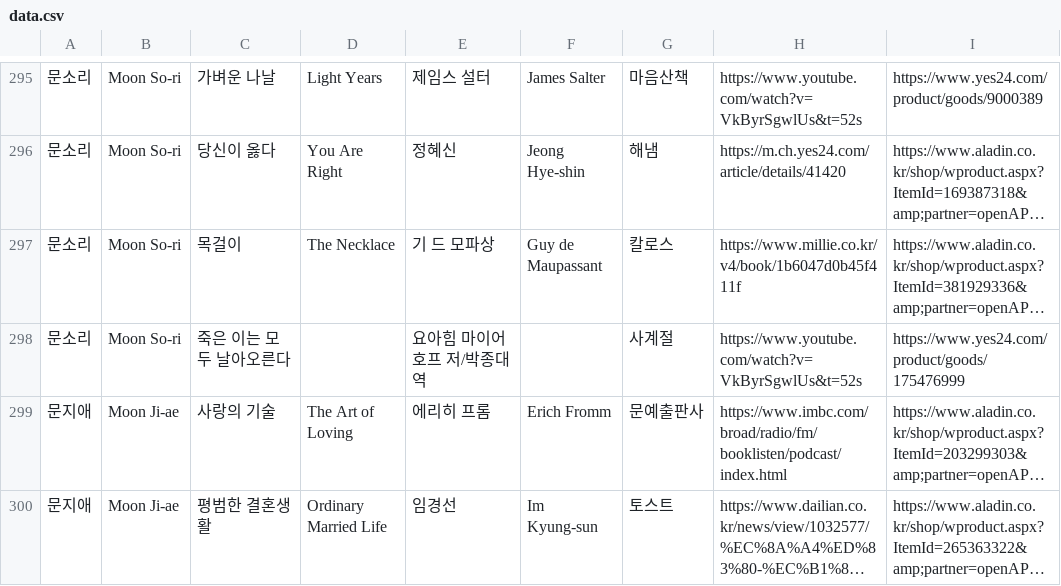
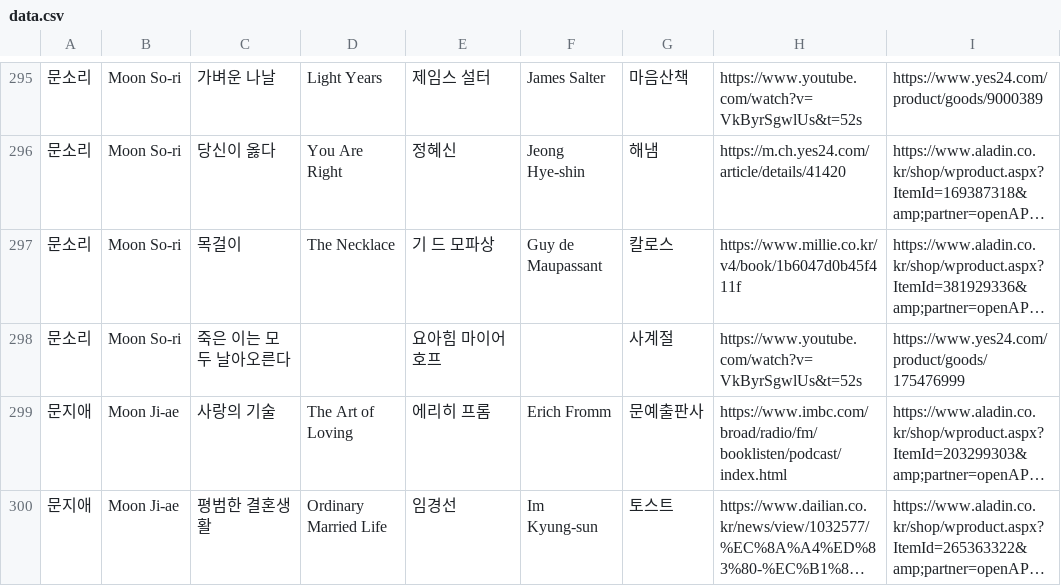
Before and after one commit to hwiruruk/favoread, a CSV file: data.csv, drawn as a sheet; only a part is shown, gaps mark what is left out; long unchanged cells end in …; the diff covers the shown part only; the diff names each change by its address in the sheet, - before the commit and + after, or states it on an @@ line.

```diff
--- a/data.csv
+++ b/data.csv
-E298: 요아힘 마이어호프 저/박종대 역
+E298: 요아힘 마이어호프
```
Also changed, not shown: 30 edited cells elsewhere in this file, 32 other files.
